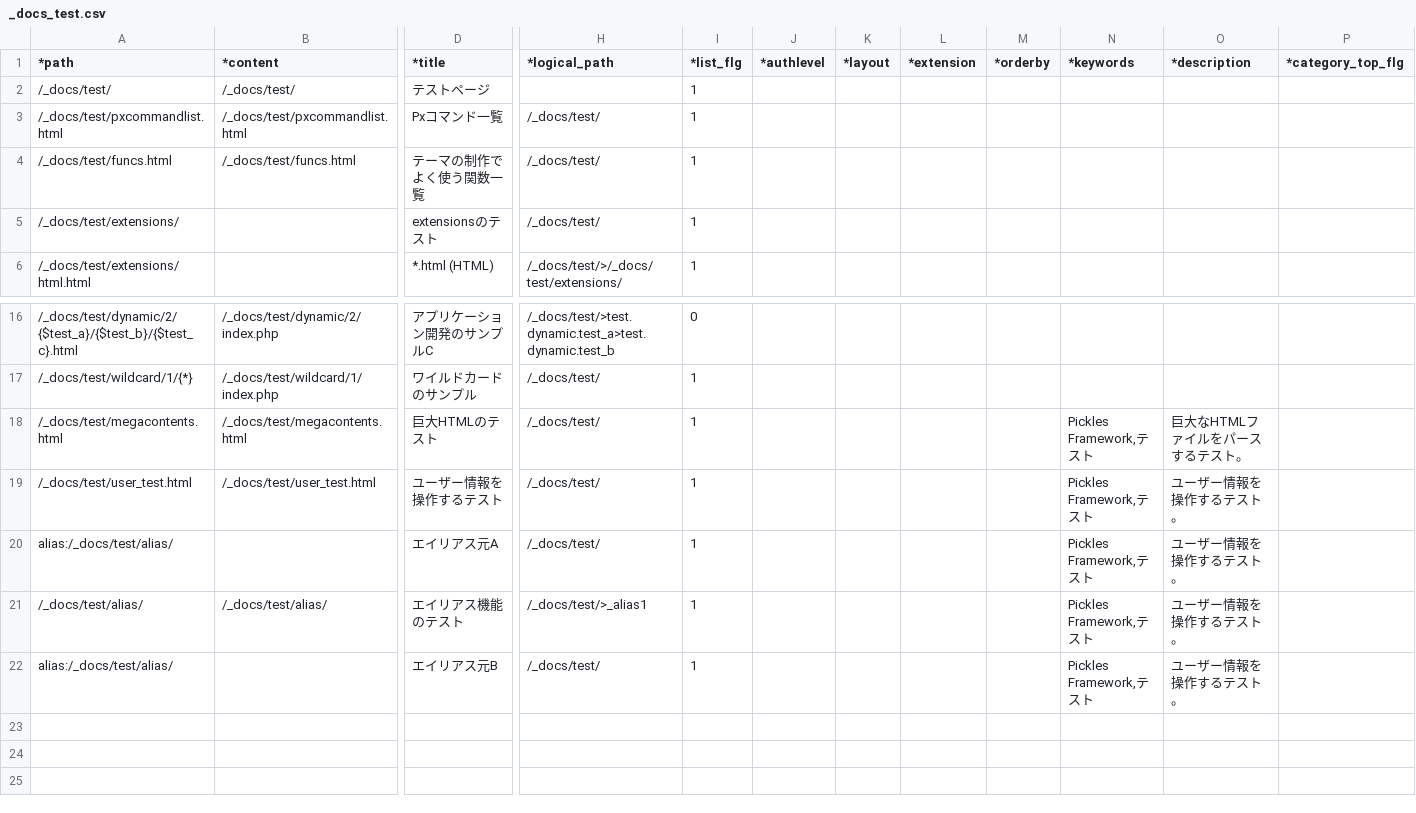
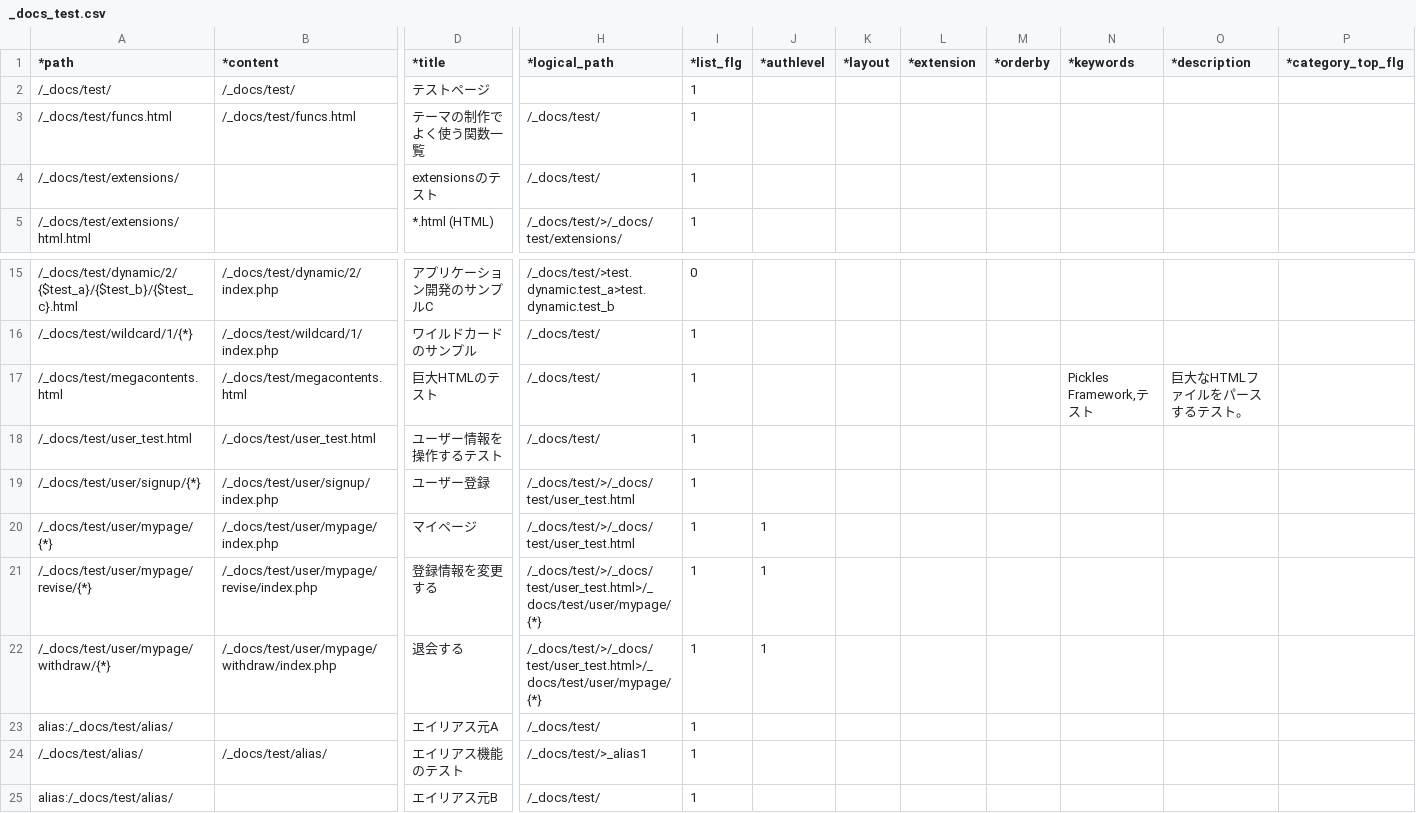
Before and after one commit to tomk79/PxFW-1.x, a CSV file: htdocs/_PX/sitemaps/_docs_test.csv, drawn as a sheet; only a part is shown, gaps mark what is left out; removed rows and columns are numbered as before the commit, all else as after; rows hold the shown columns only; the diff names each change by its address in the sheet, - before the commit and + after, or states it on an @@ line.

Commit message:
サイトマップの authlevel の処理を実装。他。 - ダイナミックパスのマッチングの順番をソートするようにした。 - プリセットされたコンテンツを整理中。 - $px に、 Not found ページを出力するメソッドを追加。

```diff
--- a/htdocs/_PX/sitemaps/_docs_test.csv
+++ b/htdocs/_PX/sitemaps/_docs_test.csv
-row 3: /_docs/test/pxcommandlist.html | /_docs/test/pxcommandlist.html | Pxコマンド一覧 | /_docs/test/ | 1
-N18 (*keywords): Pickles Framework,テスト
+N18 (*keywords): (empty)
-O18 (*description): ユーザー情報を操作するテスト。
+O18 (*description): (empty)
+row 19: /_docs/test/user/signup/{*} | /_docs/test/user/signup/index.php | ユーザー登録 | /_docs/test/>/_docs/test/user_test.html | 1
+row 20: /_docs/test/user/mypage/{*} | /_docs/test/user/mypage/index.php | マイページ | /_docs/test/>/_docs/test/user_test.html | 1 | 1
+row 21: /_docs/test/user/mypage/revise/{*} | /_docs/test/user/mypage/revise/index.php | 登録情報を変更する | /_docs/test/>/_docs/test/user_test.html>/_docs/test/user/mypage/{*} | 1 | 1
+row 22: /_docs/test/user/mypage/withdraw/{*} | /_docs/test/user/mypage/withdraw/index.php | 退会する | /_docs/test/>/_docs/test/user_test.html>/_docs/test/user/mypage/{*} | 1 | 1
-N23:N25 (*keywords): Pickles Framework,テスト
+N23:N25 (*keywords): (empty)
-O23:O25 (*description): ユーザー情報を操作するテスト。
+O23:O25 (*description): (empty)
```
Also changed, not shown: 11 other files.
